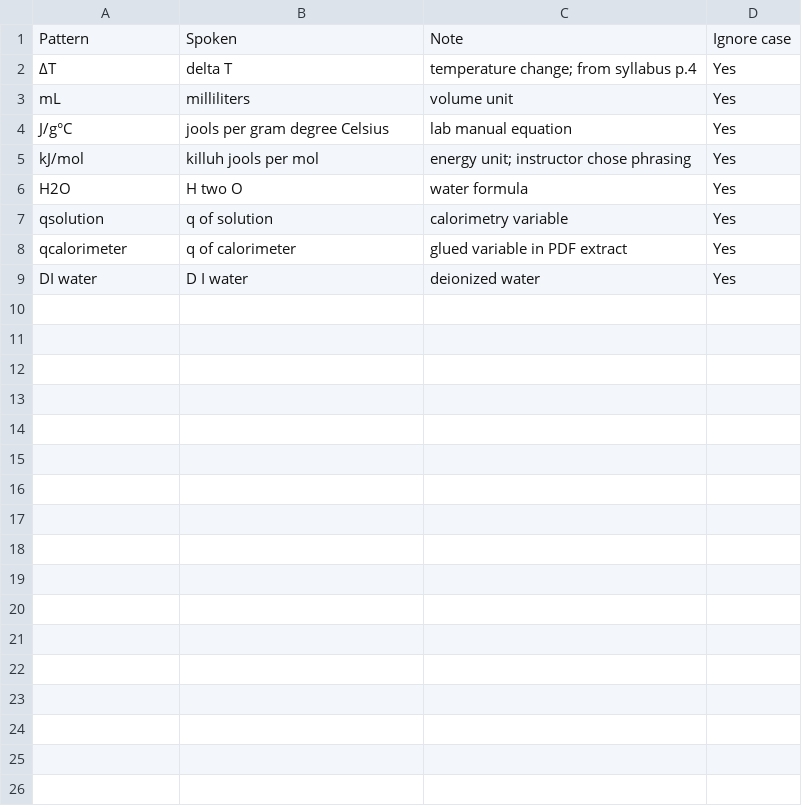
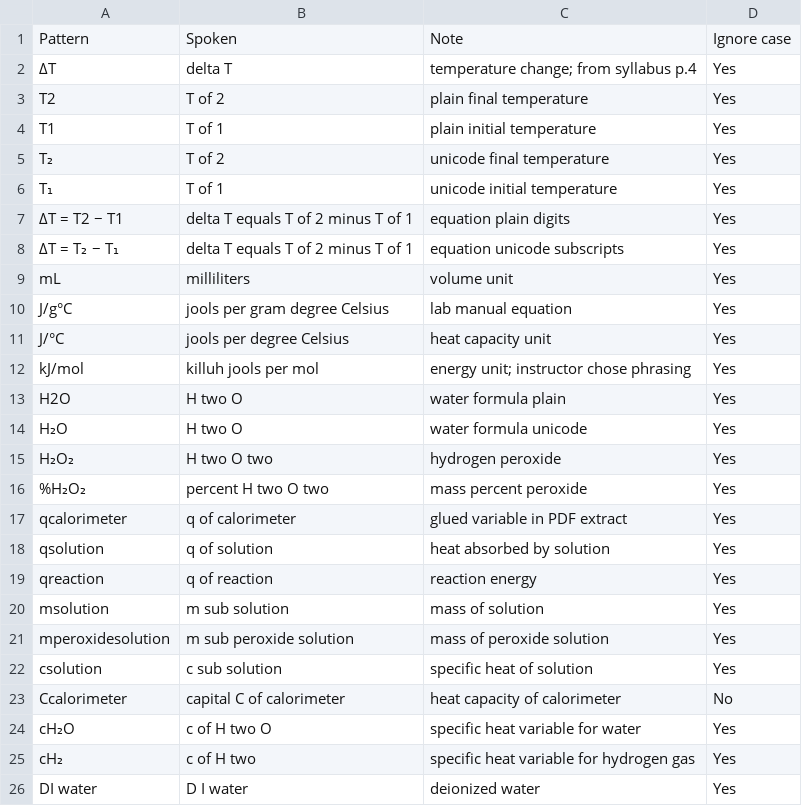
Before and after one commit to jordan77-lang/Hearsay, a CSV file: docs/chatgpt-dictionary-project/example-output-snippet.csv, drawn as a sheet.

```diff
--- a/docs/chatgpt-dictionary-project/example-output-snippet.csv
+++ b/docs/chatgpt-dictionary-project/example-output-snippet.csv
@@ -2,8 +2,25 @@ Pattern,Spoken,Note,Ignore case
 ΔT,delta T,temperature change; from syllabus p.4,Yes
+T2,T of 2,plain final temperature,Yes
+T1,T of 1,plain initial temperature,Yes
+T₂,T of 2,unicode final temperature,Yes
+T₁,T of 1,unicode initial temperature,Yes
+ΔT = T2 − T1,delta T equals T of 2 minus T of 1,equation plain digits,Yes
+ΔT = T₂ − T₁,delta T equals T of 2 minus T of 1,equation unicode subscripts,Yes
 mL,milliliters,volume unit,Yes
 J/g°C,jools per gram degree Celsius,lab manual equation,Yes
+J/°C,jools per degree Celsius,heat capacity unit,Yes
 kJ/mol,killuh jools per mol,energy unit; instructor chose phrasing,Yes
-H2O,H two O,water formula,Yes
-qsolution,q of solution,calorimetry variable,Yes
+H2O,H two O,water formula plain,Yes
+H₂O,H two O,water formula unicode,Yes
+H₂O₂,H two O two,hydrogen peroxide,Yes
+%H₂O₂,percent H two O two,mass percent peroxide,Yes
 qcalorimeter,q of calorimeter,glued variable in PDF extract,Yes
+qsolution,q of solution,heat absorbed by solution,Yes
+qreaction,q of reaction,reaction energy,Yes
+msolution,m sub solution,mass of solution,Yes
+mperoxidesolution,m sub peroxide solution,mass of peroxide solution,Yes
+csolution,c sub solution,specific heat of solution,Yes
+Ccalorimeter,capital C of calorimeter,heat capacity of calorimeter,No
+cH₂O,c of H two O,specific heat variable for water,Yes
+cH₂,c of H two,specific heat variable for hydrogen gas,Yes
 DI water,D I water,deionized water,Yes
```
Also changed, not shown: 30 other files.
